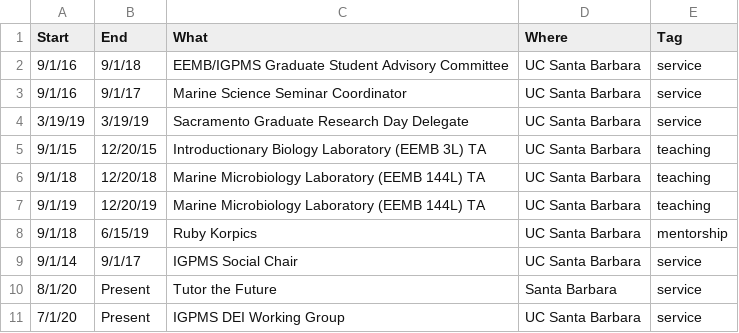
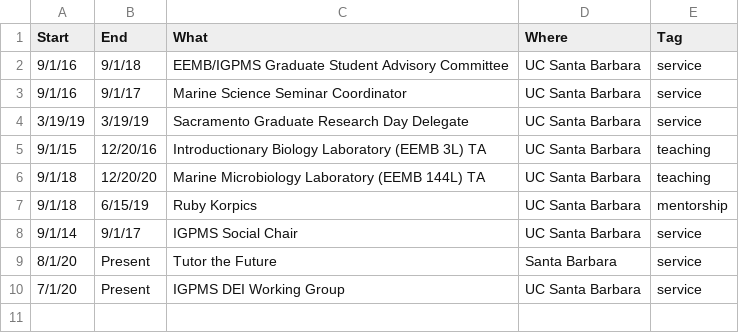
Before and after one commit to nbaetge/curriculum-vitae, a CSV file: data/jobs.csv, drawn as a sheet.

Commit message:
update pubs and teaching

```diff
--- a/data/jobs.csv
+++ b/data/jobs.csv
@@ -4,5 +4,4 @@ Start,End,What,Where,Tag
 3/19/19,3/19/19,Sacramento Graduate Research Day Delegate,UC Santa Barbara,service
-9/1/15,12/20/15,Introductionary Biology Laboratory (EEMB 3L) TA ,UC Santa Barbara,teaching
-9/1/18,12/20/18,Marine Microbiology Laboratory (EEMB 144L) TA,UC Santa Barbara,teaching
-9/1/19,12/20/19,Marine Microbiology Laboratory (EEMB 144L) TA,UC Santa Barbara,teaching
+9/1/15,12/20/16,Introductionary Biology Laboratory (EEMB 3L) TA ,UC Santa Barbara,teaching
+9/1/18,12/20/20,Marine Microbiology Laboratory (EEMB 144L) TA,UC Santa Barbara,teaching
 9/1/18,6/15/19,Ruby Korpics,UC Santa Barbara,mentorship
```
Also changed, not shown: data/fieldwork.csv, 3 other files.
